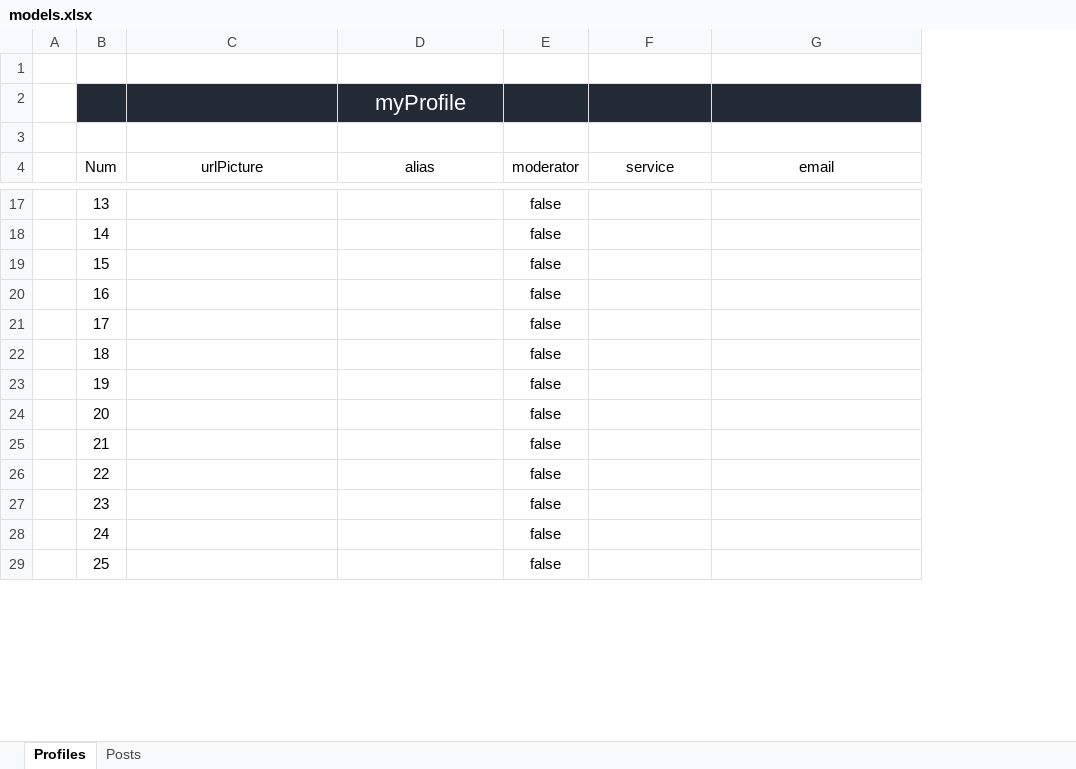
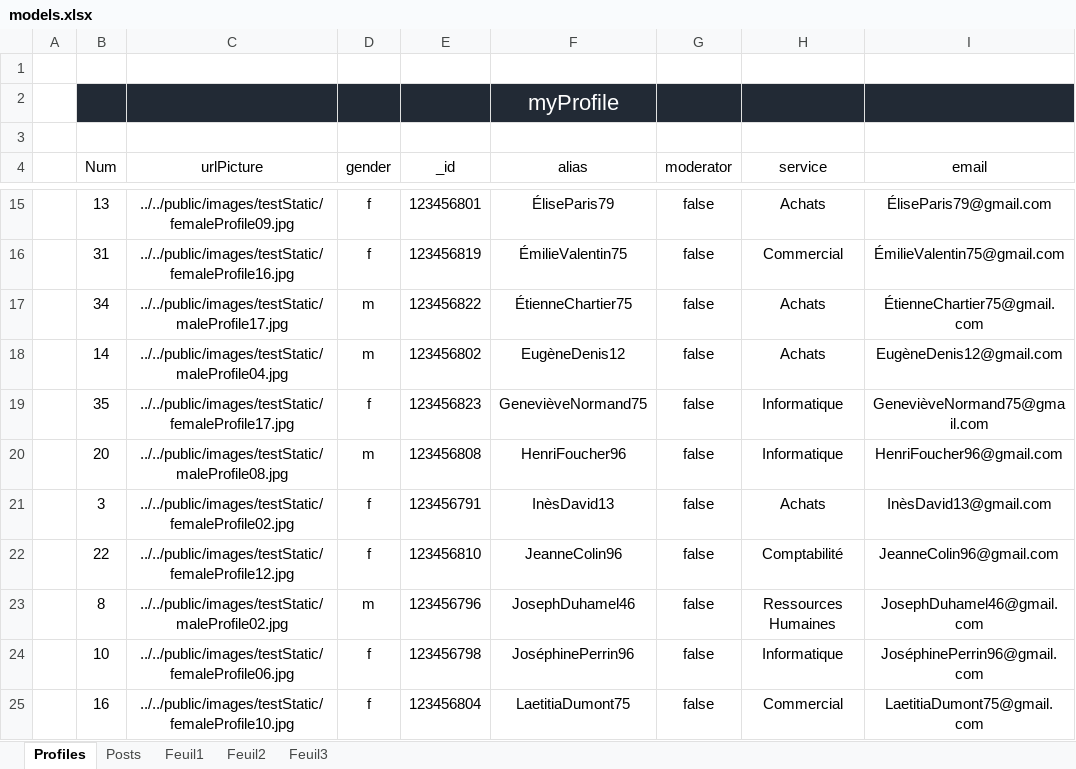
Before and after one commit to CyrilTrichereau/ShareMania_FrontEnd, an Excel workbook: frontEnd/models.xlsx, sheet Profiles, drawn as a sheet; only a part is shown, gaps mark what is left out; values as stored, in another font and other column widths than the file's, no borders; removed rows and columns are numbered as before the commit, all else as after; the diff covers the shown part only; the diff names each change by its address in the sheet, - before the commit and + after, or states it on an @@ line.

Commit message:
Front End: static data base created for starting dynamic front end

```diff
--- a/frontEnd/models.xlsx (sheet Profiles)
+++ b/frontEnd/models.xlsx (sheet Profiles)
+sheet tab: Feuil1
+sheet tab: Feuil2
+sheet tab: Feuil3
+column D (gender), row 15: f; row 18: m; row 20: m; row 22: f
+column E (_id), row 15: 123456801; row 18: 123456802; row 20: 123456808; row 22: 123456810
-C15 (urlPicture): (empty)
+C15 (urlPicture): ../../public/images/testStatic/femaleProfile09.jpg
-F15 (alias): (empty)
+F15 (alias): ÉliseParis79
-H15 (service): (empty)
+H15 (service): Achats
-I15 (email): (empty)
+I15 (email): ÉliseParis79@gmail.com
+row 16:  | 31 | ../../public/images/testStatic/femaleProfile16.jpg | f | 123456819 | ÉmilieValentin75 | false | Commercial | ÉmilieValentin75@gmail.com
+row 17:  | 34 | ../../public/images/testStatic/maleProfile17.jpg | m | 123456822 | ÉtienneChartier75 | false | Achats | ÉtienneChartier75@gmail.com
-C18 (urlPicture): (empty)
+C18 (urlPicture): ../../public/images/testStatic/maleProfile04.jpg
-F18 (alias): (empty)
+F18 (alias): EugèneDenis12
-H18 (service): (empty)
+H18 (service): Achats
-I18 (email): (empty)
+I18 (email): EugèneDenis12@gmail.com
-row 19:  | 15 |  |  | false
-row 20:  | 16 |  |  | false
-row 21:  | 17 |  |  | false
-row 22:  | 18 |  |  | false
-row 23:  | 19 |  |  | false
+row 19:  | 35 | ../../public/images/testStatic/femaleProfile17.jpg | f | 123456823 | GenevièveNormand75 | false | Informatique | GenevièveNormand75@gmail.com
-C20 (urlPicture): (empty)
+C20 (urlPicture): ../../public/images/testStatic/maleProfile08.jpg
-F20 (alias): (empty)
+F20 (alias): HenriFoucher96
-H20 (service): (empty)
+H20 (service): Informatique
-I20 (email): (empty)
+I20 (email): HenriFoucher96@gmail.com
-row 25:  | 21 |  |  | false
+row 21:  | 3 | ../../public/images/testStatic/femaleProfile02.jpg | f | 123456791 | InèsDavid13 | false | Achats | InèsDavid13@gmail.com
-C22 (urlPicture): (empty)
+C22 (urlPicture): ../../public/images/testStatic/femaleProfile12.jpg
-F22 (alias): (empty)
+F22 (alias): JeanneColin96
-H22 (service): (empty)
+H22 (service): Comptabilité
-I22 (email): (empty)
+I22 (email): JeanneColin96@gmail.com
-row 27:  | 23 |  |  | false
-row 28:  | 24 |  |  | false
-row 29:  | 25 |  |  | false
+row 23:  | 8 | ../../public/images/testStatic/maleProfile02.jpg | m | 123456796 | JosephDuhamel46 | false | Ressources Humaines | JosephDuhamel46@gmail.com
+row 24:  | 10 | ../../public/images/testStatic/femaleProfile06.jpg | f | 123456798 | JoséphinePerrin96 | false | Informatique | JoséphinePerrin96@gmail.com
+row 25:  | 16 | ../../public/images/testStatic/femaleProfile10.jpg | f | 123456804 | LaetitiaDumont75 | false | Commercial | LaetitiaDumont75@gmail.com
```
Also changed, not shown: 21 added rows, 29 removed rows and 32 edited cells elsewhere in this sheet, sheet Posts, 31 other files.
